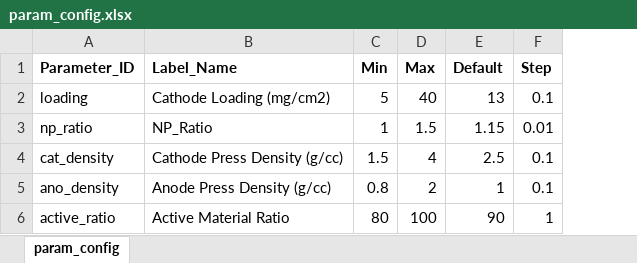
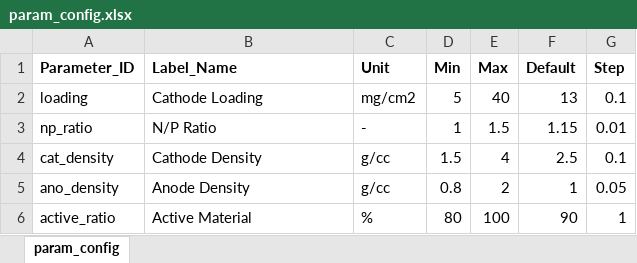
Before and after one commit to synotech-sib/ai-server, an Excel workbook: param_config.xlsx, sheet param_config, drawn as a sheet; values as stored, in another font and other column widths than the file's, no borders; addresses are those after the commit; the diff names each change by its address in the sheet, - before the commit and + after, or states it on an @@ line.

```diff
--- a/param_config.xlsx (sheet param_config)
+++ b/param_config.xlsx (sheet param_config)
+column C (Unit), rows 2-6: mg/cm2 | - | g/cc | g/cc | %
-B2 (Label_Name): Cathode Loading (mg/cm2)
+B2 (Label_Name): Cathode Loading
-B3 (Label_Name): NP_Ratio
+B3 (Label_Name): N/P Ratio
-B4 (Label_Name): Cathode Press Density (g/cc)
+B4 (Label_Name): Cathode Density
-B5 (Label_Name): Anode Press Density (g/cc)
+B5 (Label_Name): Anode Density
-G5 (Step): 0.1
+G5 (Step): 0.05
-B6 (Label_Name): Active Material Ratio
+B6 (Label_Name): Active Material
```
Also changed, not shown: material_list.xlsx, 1 other file.
